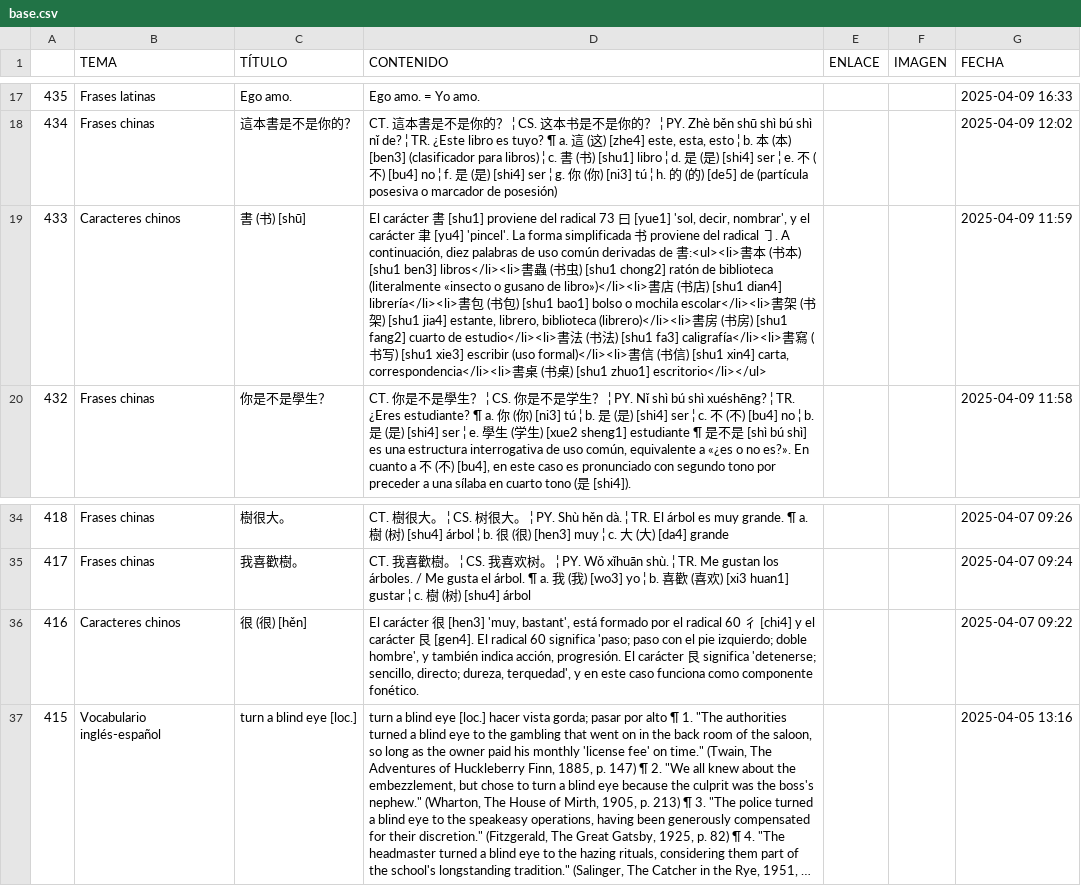
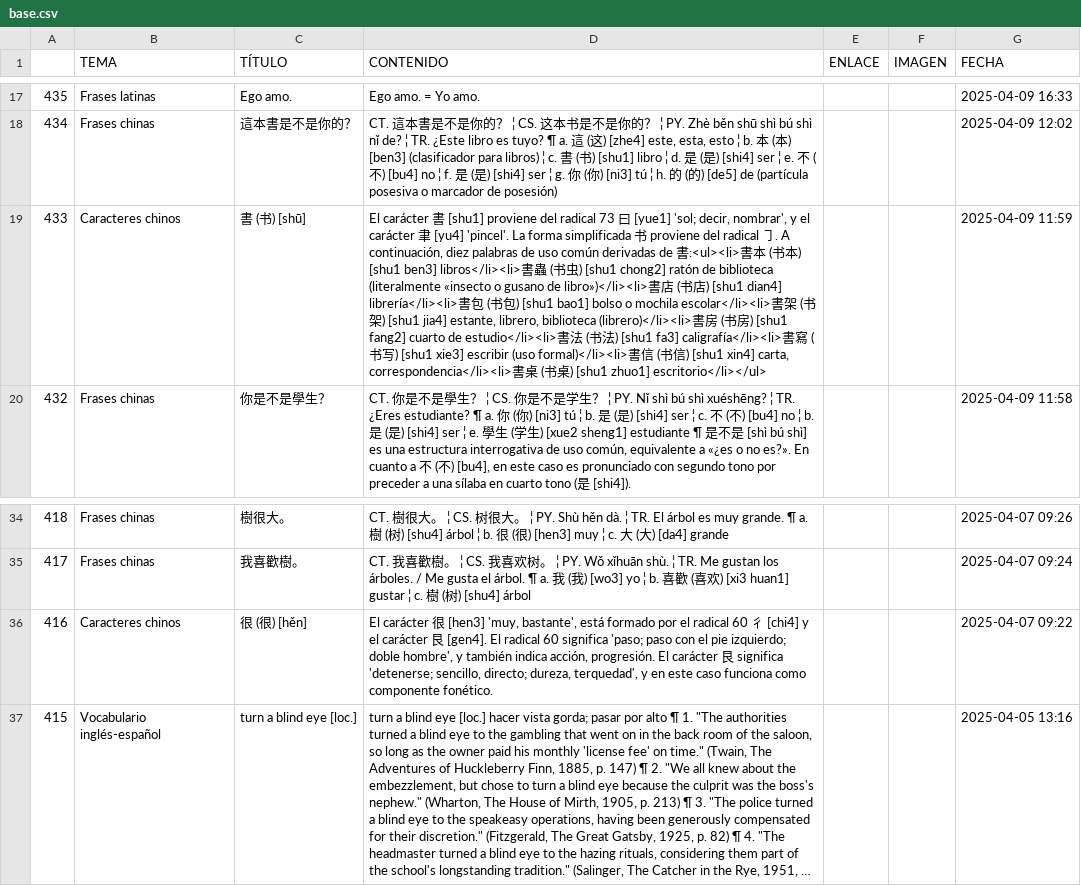
Before and after one commit to jucardus/jucardus.github.io, a CSV file: base.csv, drawn as a sheet; only a part is shown, gaps mark what is left out; long unchanged cells end in …; the diff names each change by its address in the sheet, - before the commit and + after, or states it on an @@ line.

Commit message:
Update base.csv

```diff
--- a/base.csv
+++ b/base.csv
-D19 (CONTENIDO): …[yue1] 'sol, decir, nombrar',…
+D19 (CONTENIDO): …[yue1] 'sol; decir, nombrar',…
-D36 (CONTENIDO): …[hen3] 'muy, bastant', está formado…
+D36 (CONTENIDO): …[hen3] 'muy, bastante', está formado…
```
